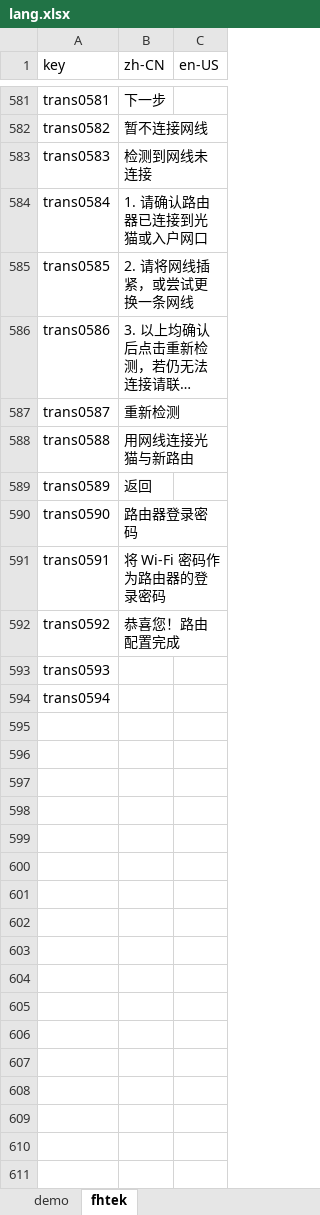
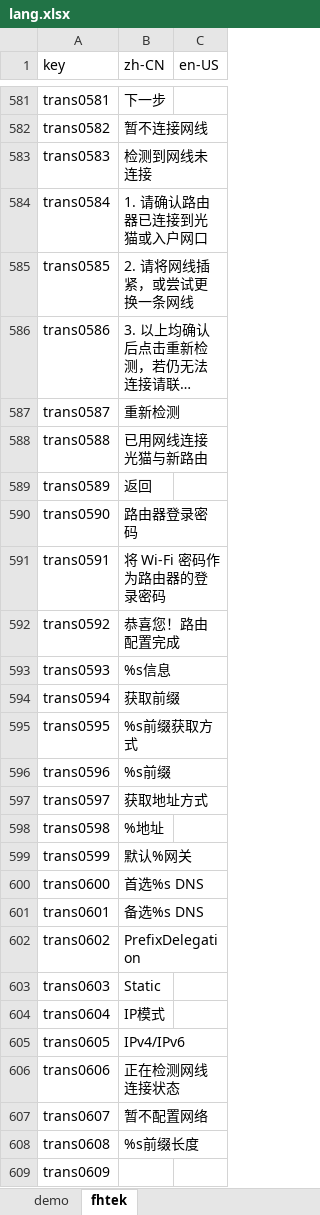
Before and after one commit to ytppp/fhtek-docs, an Excel workbook: lang.xlsx, sheet fhtek, drawn as a sheet; only a part is shown, gaps mark what is left out; long unchanged cells end in …; values as stored, in another font and other column widths than the file's, no borders; the diff names each change by its address in the sheet, - before the commit and + after, or states it on an @@ line.

```diff
--- a/lang.xlsx (sheet fhtek)
+++ b/lang.xlsx (sheet fhtek)
-B588 (zh-CN): 用网线连接光猫与新路由
+B588 (zh-CN): 已用网线连接光猫与新路由
-B593 (zh-CN): (empty)
+B593 (zh-CN): %s信息
-B594 (zh-CN): (empty)
+B594 (zh-CN): 获取前缀
+row 595: trans0595 | %s前缀获取方式
+row 596: trans0596 | %s前缀
+row 597: trans0597 | 获取地址方式
+row 598: trans0598 | %地址
+row 599: trans0599 | 默认%网关
+row 600: trans0600 | 首选%s DNS
+row 601: trans0601 | 备选%s DNS
+row 602: trans0602 | PrefixDelegation
+row 603: trans0603 | Static
+row 604: trans0604 | IP模式
+row 605: trans0605 | IPv4/IPv6
+row 606: trans0606 | 正在检测网线连接状态
+row 607: trans0607 | 暂不配置网络
+row 608: trans0608 | %s前缀长度
+row 609: trans0609
```
Also changed, not shown: 2 other files.
